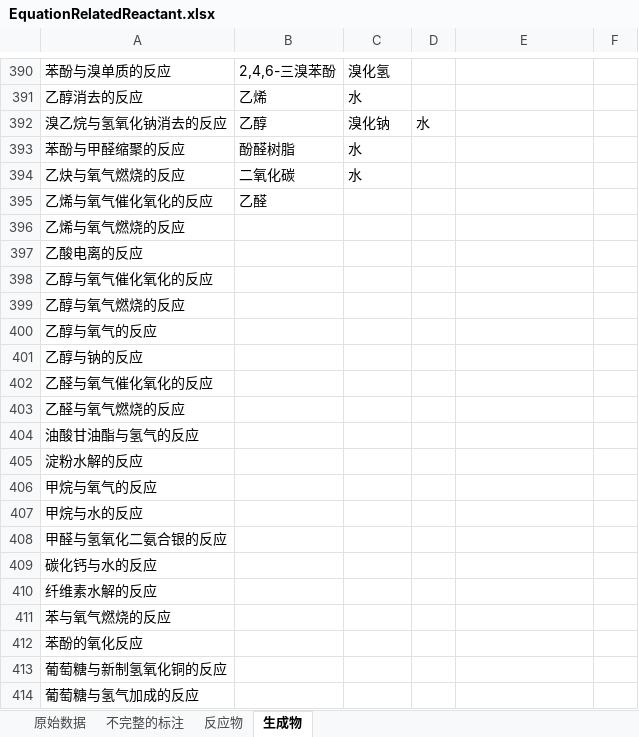
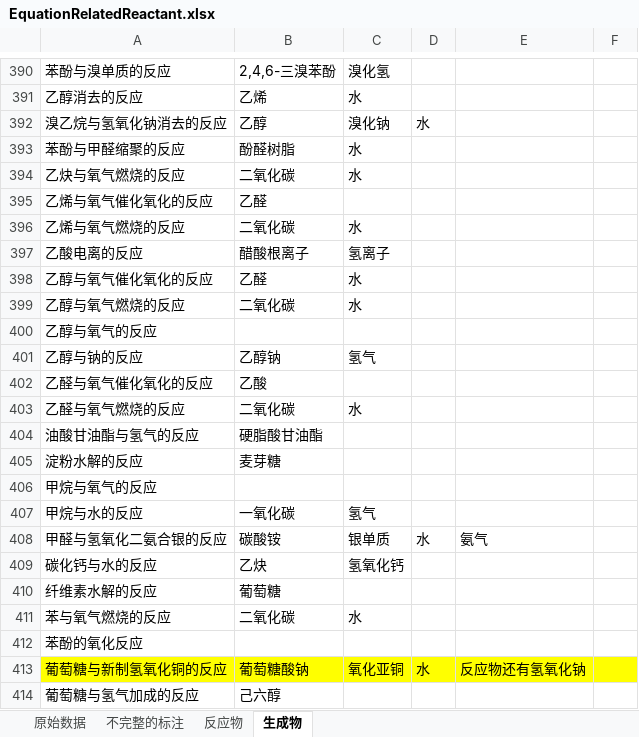
Before and after one commit to cstmdzx/ChemicalFormulaRelatedTriple, an Excel workbook: EquationRelatedReactant.xlsx, sheet 生成物, drawn as a sheet; only a part is shown, gaps mark what is left out; values as stored, in another font and other column widths than the file's, no borders; the diff covers the shown part only; the diff names each change by its address in the sheet, - before the commit and + after, or states it on an @@ line.

Commit message:
add some product , 2017年01月14日19:49:43

```diff
--- a/EquationRelatedReactant.xlsx (sheet 生成物)
+++ b/EquationRelatedReactant.xlsx (sheet 生成物)
-B396: (empty)
+B396: 二氧化碳
-C396: (empty)
+C396: 水
-B397: (empty)
+B397: 醋酸根离子
-C397: (empty)
+C397: 氢离子
-B398: (empty)
+B398: 乙醛
-C398:C399: (empty)
+C398:C399: 水
-B399: (empty)
+B399: 二氧化碳
-B401: (empty)
+B401: 乙醇钠
-C401: (empty)
+C401: 氢气
-B402: (empty)
+B402: 乙酸
-B403: (empty)
+B403: 二氧化碳
-C403: (empty)
+C403: 水
-B404: (empty)
+B404: 硬脂酸甘油酯
-B405: (empty)
+B405: 麦芽糖
-B407: (empty)
+B407: 一氧化碳
-C407: (empty)
+C407: 氢气
-B408: (empty)
+B408: 碳酸铵
-C408: (empty)
+C408: 银单质
-D408: (empty)
+D408: 水
-E408: (empty)
+E408: 氨气
-B409: (empty)
+B409: 乙炔
-C409: (empty)
+C409: 氢氧化钙
-B410: (empty)
+B410: 葡萄糖
-B411: (empty)
+B411: 二氧化碳
-C411: (empty)
+C411: 水
-A413:F413 fill: none
+A413:F413 fill: #FFFF00
-B413: (empty)
+B413: 葡萄糖酸钠
-C413: (empty)
+C413: 氧化亚铜
-D413: (empty)
+D413: 水
-E413: (empty)
+E413: 反应物还有氢氧化钠
-B414: (empty)
+B414: 己六醇
```
Also changed, not shown: 17 edited cells elsewhere in this sheet.
